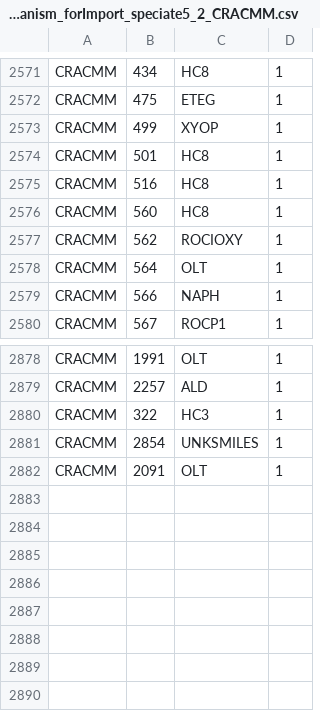
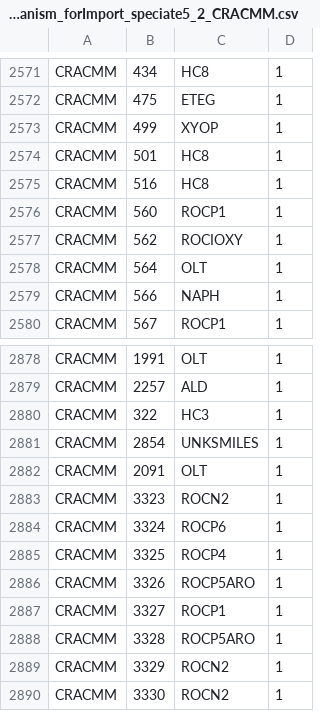
Before and after one commit to USEPA/CRACMM, a CSV file: emissions/SpeciationToolInputs/mechanism_forImport_speciate5_2_CRACMM.csv, drawn as a sheet; only a part is shown, gaps mark what is left out.

```diff
--- a/emissions/SpeciationToolInputs/mechanism_forImport_speciate5_2_CRACMM.csv
+++ b/emissions/SpeciationToolInputs/mechanism_forImport_speciate5_2_CRACMM.csv
@@ -2575,3 +2575,3 @@ CRACMM,501,HC8,1
 CRACMM,516,HC8,1
-CRACMM,560,HC8,1
+CRACMM,560,ROCP1,1
 CRACMM,562,ROCIOXY,1
@@ -2882 +2882,9 @@ CRACMM,2854,UNKSMILES,1
 CRACMM,2091,OLT,1
+CRACMM,3323,ROCN2,1
+CRACMM,3324,ROCP6,1
+CRACMM,3325,ROCP4,1
+CRACMM,3326,ROCP5ARO,1
+CRACMM,3327,ROCP1,1
+CRACMM,3328,ROCP5ARO,1
+CRACMM,3329,ROCN2,1
+CRACMM,3330,ROCN2,1
```
Also changed, not shown: emissions/SPECIATEInputs/SPECIATEv5.2x_fromCRACMM.csv.
